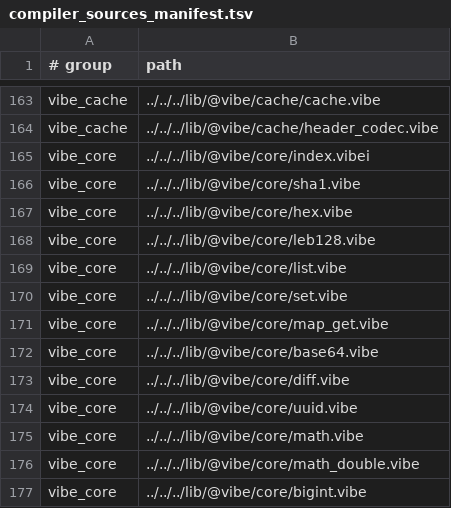
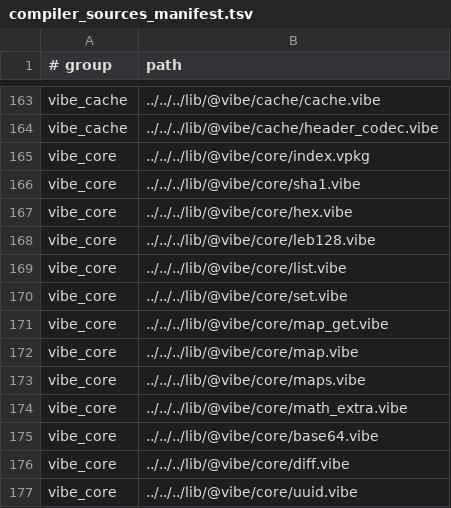
Before and after one commit to mizchi/vibe-lang, a TSV file: lib/@vibe/compiler/compiler_sources_manifest.tsv, drawn as a sheet; only a part is shown, gaps mark what is left out; the shorter side is filled out with more unchanged rows.

```diff
--- a/lib/@vibe/compiler/compiler_sources_manifest.tsv
+++ b/lib/@vibe/compiler/compiler_sources_manifest.tsv
@@ -164,3 +164,3 @@ vibe_cache	../../../lib/@vibe/cache/cache.vibe
 vibe_cache	../../../lib/@vibe/cache/header_codec.vibe
-vibe_core	../../../lib/@vibe/core/index.vibei
+vibe_core	../../../lib/@vibe/core/index.vpkg
 vibe_core	../../../lib/@vibe/core/sha1.vibe
@@ -171,2 +171,5 @@ vibe_core	../../../lib/@vibe/core/set.vibe
 vibe_core	../../../lib/@vibe/core/map_get.vibe
+vibe_core	../../../lib/@vibe/core/map.vibe
+vibe_core	../../../lib/@vibe/core/maps.vibe
+vibe_core	../../../lib/@vibe/core/math_extra.vibe
 vibe_core	../../../lib/@vibe/core/base64.vibe
```
Also changed, not shown: 6 other files.
